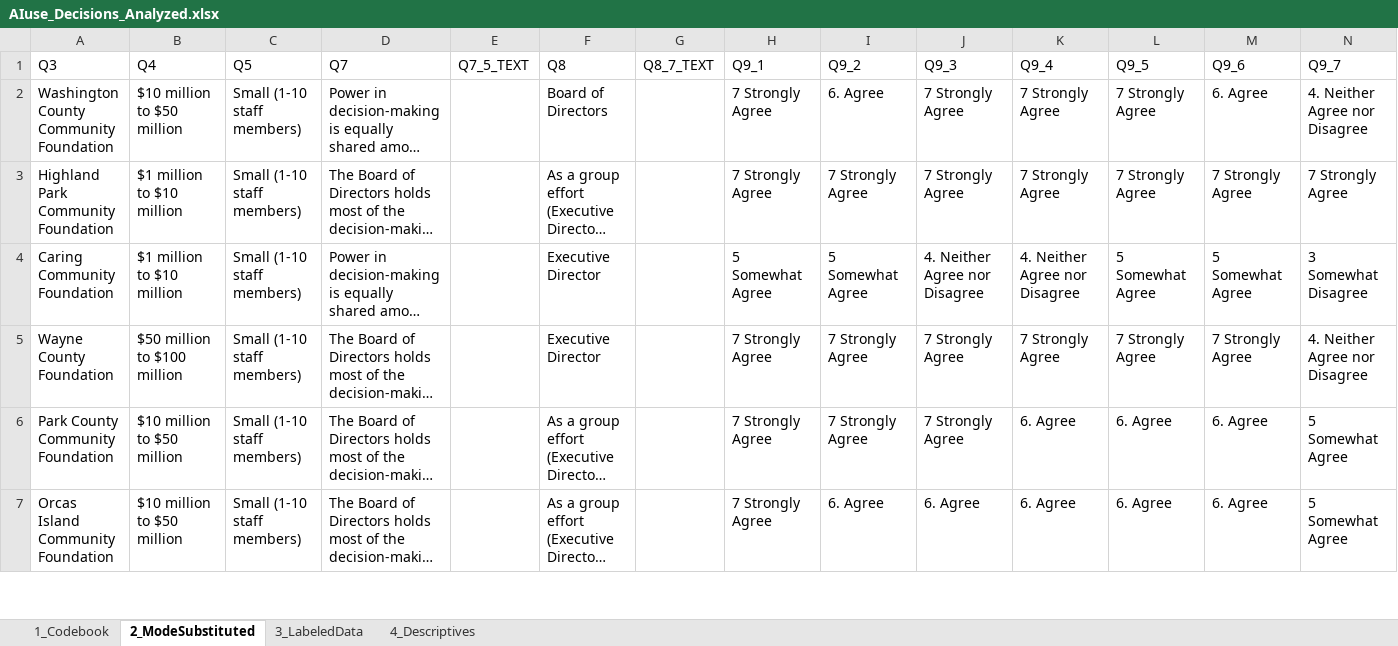
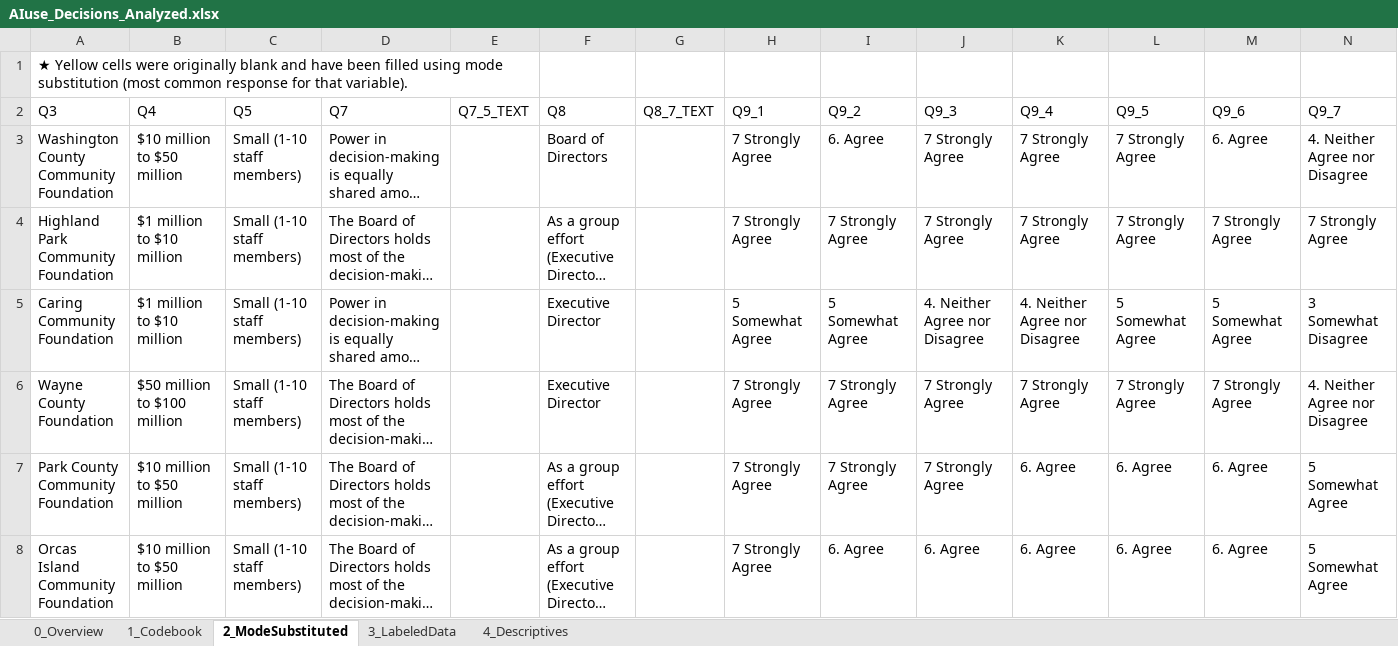
Before and after one commit to layesh1/Political_Science_Department, an Excel workbook: Dr. Lauren Azevedo - AI/AIuse_Decisions_Analyzed.xlsx, sheet 2_ModeSubstituted, drawn as a sheet; only a part is shown; long unchanged cells end in …; values as stored, in another font and other column widths than the file's, no cell formats; rows hold the shown columns only; the diff names each change by its address in the sheet, - before the commit and + after, or states it on an @@ line.

Commit message:
Add Overview sheet, yellow highlights for mode-substituted cells, sheet descriptions

```diff
--- a/Dr. Lauren Azevedo - AI/AIuse_Decisions_Analyzed.xlsx (sheet 2_ModeSubstituted)
+++ b/Dr. Lauren Azevedo - AI/AIuse_Decisions_Analyzed.xlsx (sheet 2_ModeSubstituted)
+sheet tab: 0_Overview
+row 1: ★ Yellow cells were originally blank and have been filled using mode substitution (most common response for that variable).
```
Also changed, not shown: sheet 4_Descriptives, sheet 3_LabeledData, cell formats, 1 other file.
